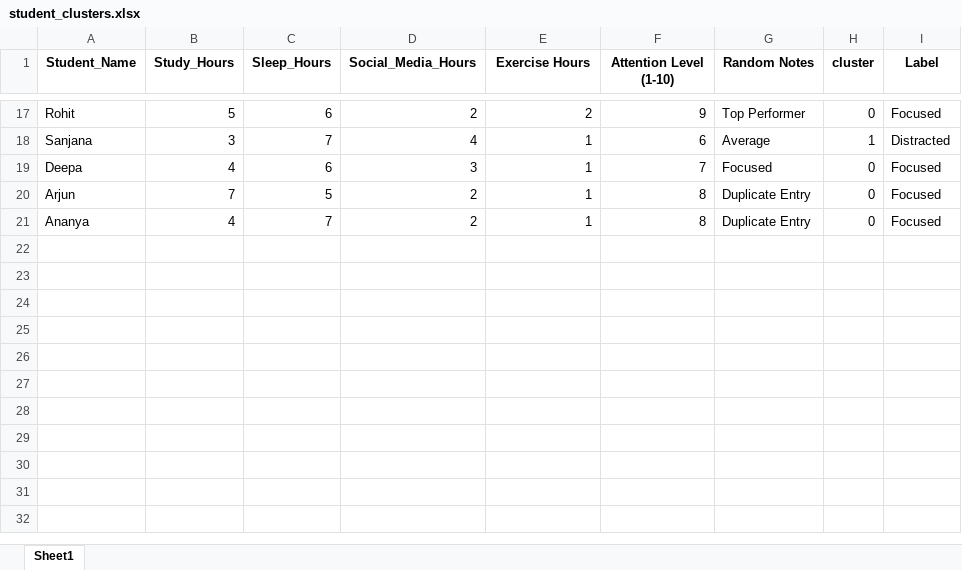
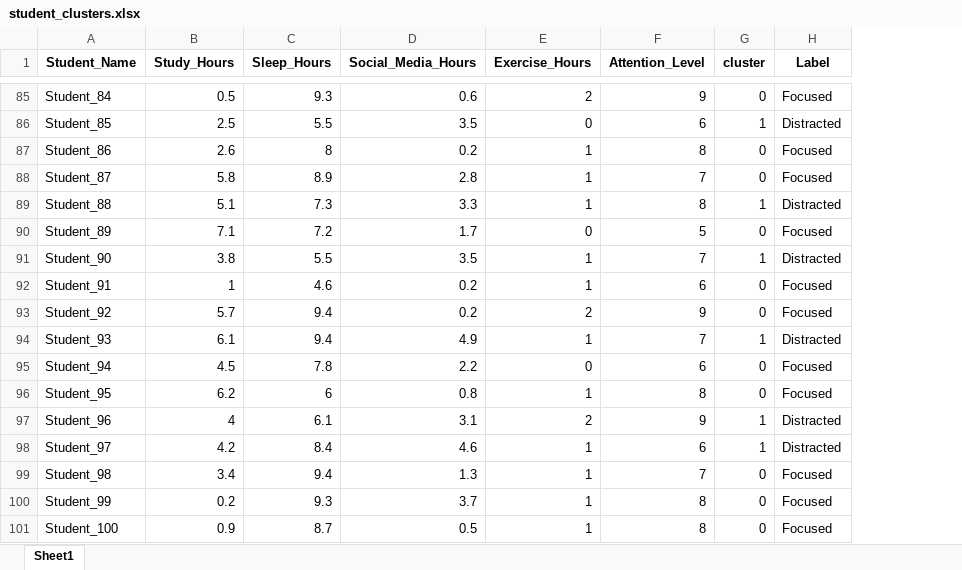
Before and after one commit to SuhaaEV-102/Study-Tracker, an Excel workbook: milestone 2/student_clusters.xlsx, sheet Sheet1, drawn as a sheet; only a part is shown, gaps mark what is left out; values as stored, in another font and other column widths than the file's, no borders; removed rows and columns are numbered as before the commit, all else as after; the diff covers the shown part only; the diff names each change by its address in the sheet, - before the commit and + after, or states it on an @@ line.

```diff
--- a/milestone 2/student_clusters.xlsx (sheet Sheet1)
+++ b/milestone 2/student_clusters.xlsx (sheet Sheet1)
-column G (Random Notes), rows 17-21: Top Performer | Average | Focused | Duplicate Entry | Duplicate Entry
-E1: Exercise Hours
+E1: Exercise_Hours
-F1: Attention Level (1-10)
+F1: Attention_Level
-A85 (Student_Name): Rohit
+A85 (Student_Name): Student_84
-B85 (Study_Hours): 5
+B85 (Study_Hours): 0.5
-C85 (Sleep_Hours): 6
+C85 (Sleep_Hours): 9.3
-D85 (Social_Media_Hours): 2
+D85 (Social_Media_Hours): 0.6
+row 86: Student_85 | 2.5 | 5.5 | 3.5 | 0 | 6 | 1 | Distracted
+row 87: Student_86 | 2.6 | 8 | 0.2 | 1 | 8 | 0 | Focused
+row 88: Student_87 | 5.8 | 8.9 | 2.8 | 1 | 7 | 0 | Focused
+row 89: Student_88 | 5.1 | 7.3 | 3.3 | 1 | 8 | 1 | Distracted
+row 90: Student_89 | 7.1 | 7.2 | 1.7 | 0 | 5 | 0 | Focused
+row 91: Student_90 | 3.8 | 5.5 | 3.5 | 1 | 7 | 1 | Distracted
+row 92: Student_91 | 1 | 4.6 | 0.2 | 1 | 6 | 0 | Focused
+row 93: Student_92 | 5.7 | 9.4 | 0.2 | 2 | 9 | 0 | Focused
+row 94: Student_93 | 6.1 | 9.4 | 4.9 | 1 | 7 | 1 | Distracted
+row 95: Student_94 | 4.5 | 7.8 | 2.2 | 0 | 6 | 0 | Focused
+row 96: Student_95 | 6.2 | 6 | 0.8 | 1 | 8 | 0 | Focused
+row 97: Student_96 | 4 | 6.1 | 3.1 | 2 | 9 | 1 | Distracted
-A98 (Student_Name): Sanjana
+A98 (Student_Name): Student_97
-B98 (Study_Hours): 3
+B98 (Study_Hours): 4.2
-C98 (Sleep_Hours): 7
+C98 (Sleep_Hours): 8.4
-D98 (Social_Media_Hours): 4
+D98 (Social_Media_Hours): 4.6
-A99 (Student_Name): Deepa
+A99 (Student_Name): Student_98
-B99 (Study_Hours): 4
+B99 (Study_Hours): 3.4
-C99 (Sleep_Hours): 6
+C99 (Sleep_Hours): 9.4
-D99 (Social_Media_Hours): 3
+D99 (Social_Media_Hours): 1.3
-A100 (Student_Name): Arjun
+A100 (Student_Name): Student_99
-B100 (Study_Hours): 7
+B100 (Study_Hours): 0.2
-C100 (Sleep_Hours): 5
+C100 (Sleep_Hours): 9.3
-D100 (Social_Media_Hours): 2
+D100 (Social_Media_Hours): 3.7
-A101 (Student_Name): Ananya
+A101 (Student_Name): Student_100
-B101 (Study_Hours): 4
+B101 (Study_Hours): 0.9
-C101 (Sleep_Hours): 7
+C101 (Sleep_Hours): 8.7
-D101 (Social_Media_Hours): 2
+D101 (Social_Media_Hours): 0.5
```
Also changed, not shown: 75 added rows, 7 removed rows and 32 edited cells elsewhere in this sheet, milestone 1/rawdata.xlsx, milestone 2/student_data.xlsx, 21 other files.
